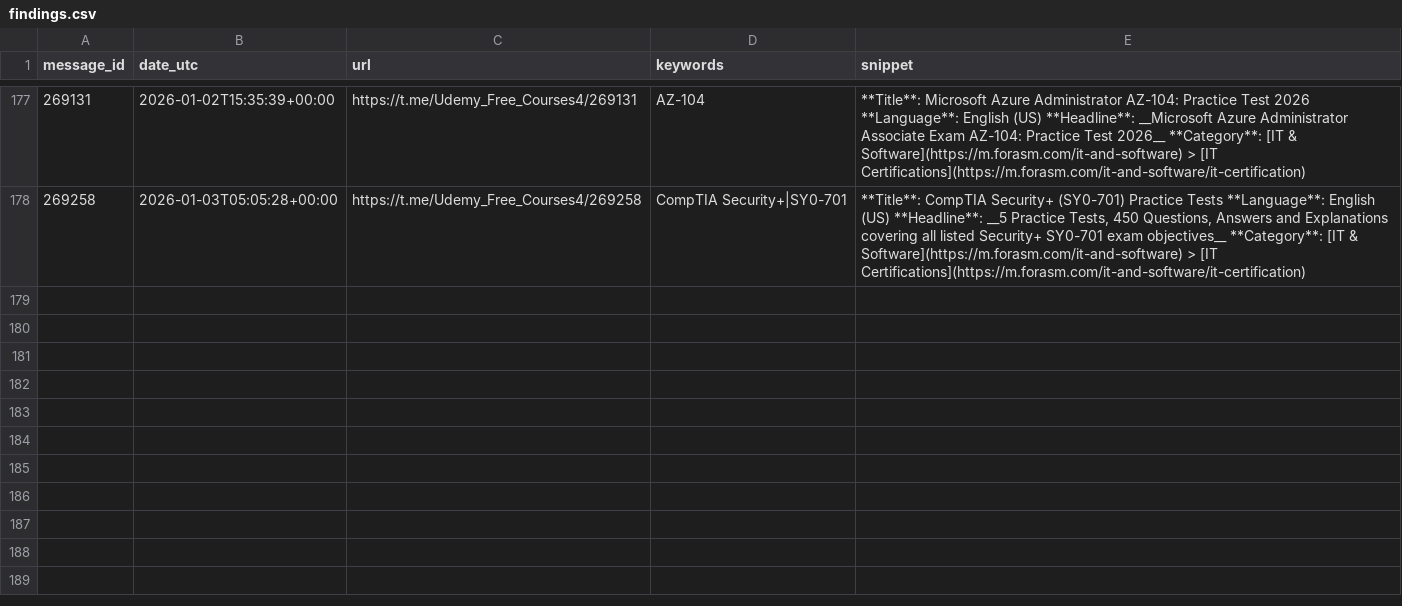
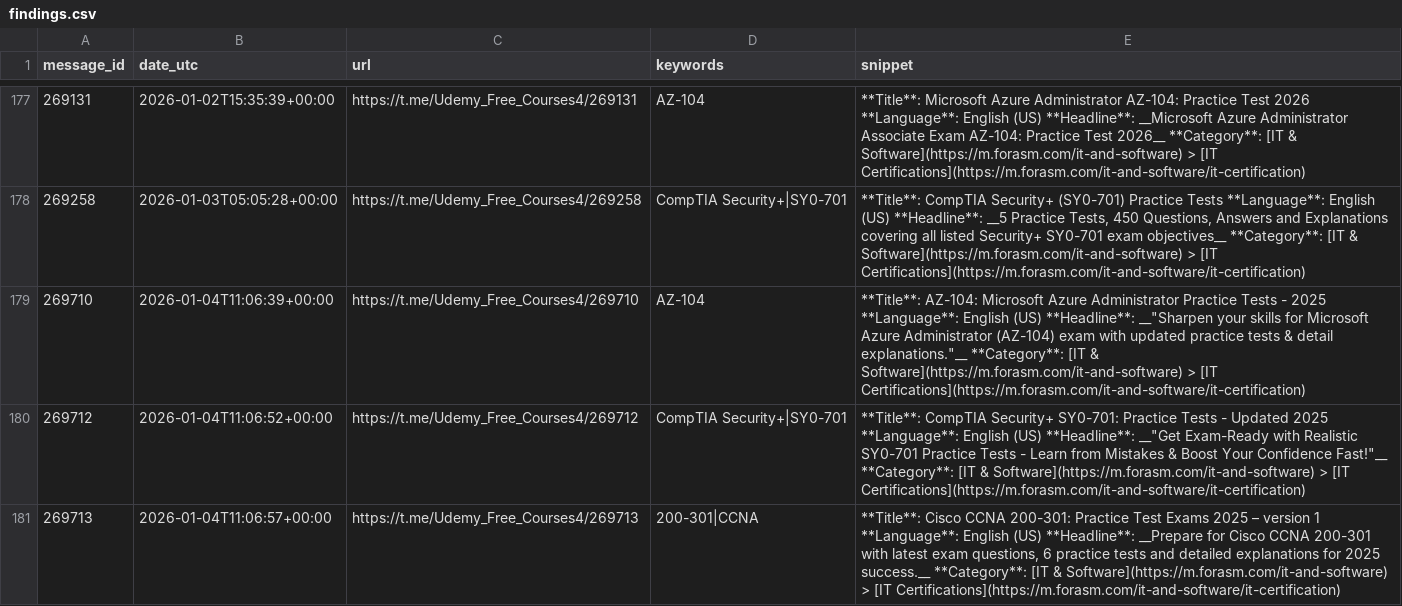
Before and after one commit to mathislef34/Udemy_Formation_Scanner, a CSV file: docs/findings.csv, drawn as a sheet; only a part is shown, gaps mark what is left out; the diff names each change by its address in the sheet, - before the commit and + after, or states it on an @@ line.

```diff
--- a/docs/findings.csv
+++ b/docs/findings.csv
+row 179: 269710 | 2026-01-04T11:06:39+00:00 | https://t.me/Udemy_Free_Courses4/269710 | AZ-104 | **Title**: AZ-104: Microsoft Azure Administrator Practice Tests - 2025 **Language**: English (US) **Headline**: __"Sharpen your skills for Microsoft Azure Administrator (AZ-104) exam with updated practice tests & detail explanations."__ **Category**: [IT & Software](https://m.forasm.com/it-and-software) > [IT Certifications](https://m.forasm.com/it-and-software/it-certification)
+row 180: 269712 | 2026-01-04T11:06:52+00:00 | https://t.me/Udemy_Free_Courses4/269712 | CompTIA Security+|SY0-701 | **Title**: CompTIA Security+ SY0-701: Practice Tests - Updated 2025 **Language**: English (US) **Headline**: __"Get Exam-Ready with Realistic SY0-701 Practice Tests - Learn from Mistakes & Boost Your Confidence Fast!"__ **Category**: [IT & Software](https://m.forasm.com/it-and-software) > [IT Certifications](https://m.forasm.com/it-and-software/it-certification)
+row 181: 269713 | 2026-01-04T11:06:57+00:00 | https://t.me/Udemy_Free_Courses4/269713 | 200-301|CCNA | **Title**: Cisco CCNA 200-301: Practice Test Exams 2025 – version 1 **Language**: English (US) **Headline**: __Prepare for Cisco CCNA 200-301 with latest exam questions, 6 practice tests and detailed explanations for 2025 success.__ **Category**: [IT & Software](https://m.forasm.com/it-and-software) > [IT Certifications](https://m.forasm.com/it-and-software/it-certification)
```
Also changed, not shown: findings.csv, 1 other file.
